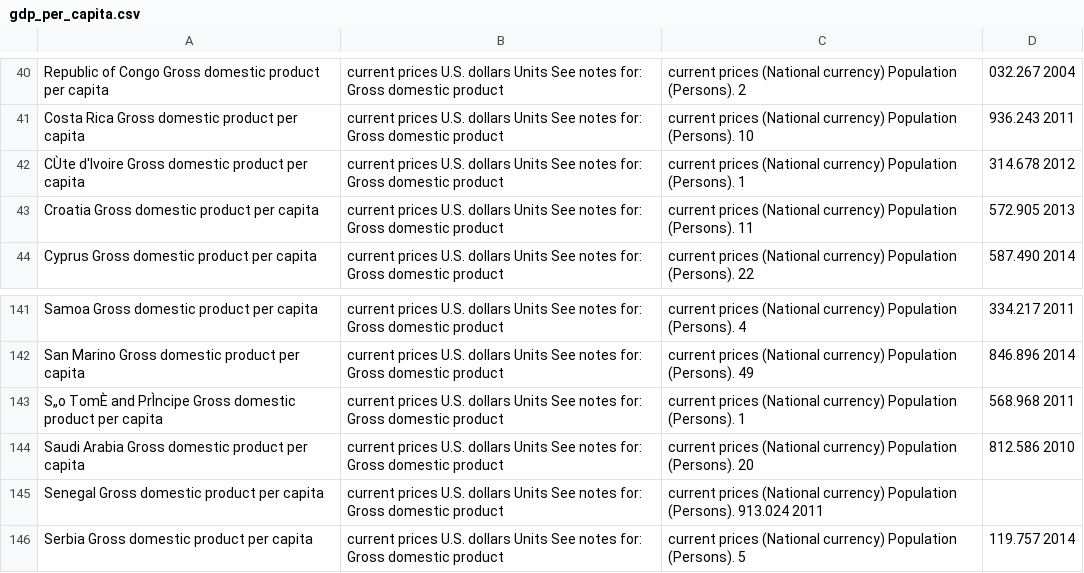
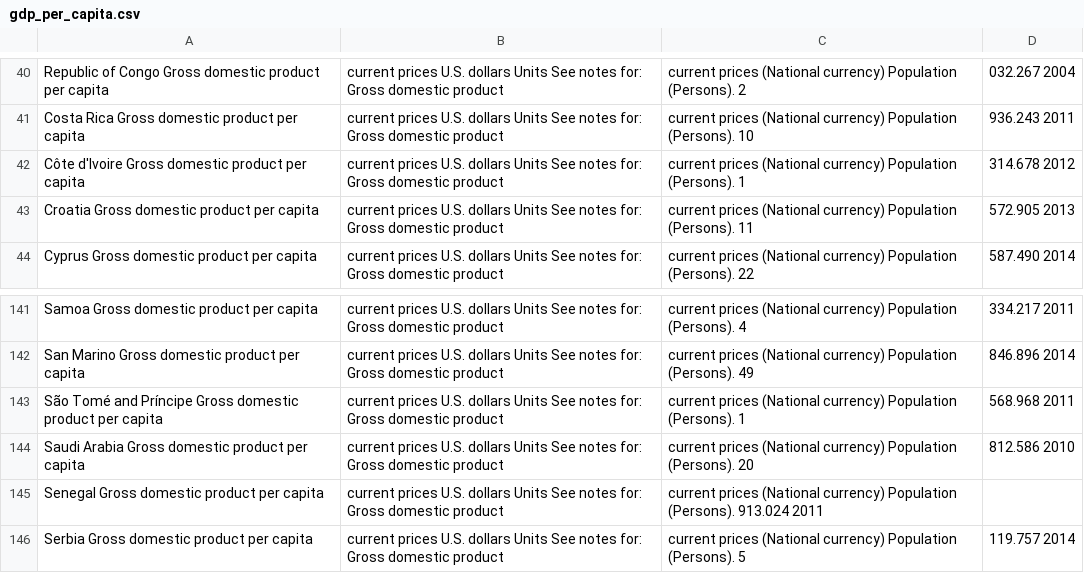
Before and after one commit to otubrempong/Hands-on-Machine-Learning-Training-With-Python, a CSV file: Datasets/gdp_per_capita.csv, drawn as a sheet; only a part is shown, gaps mark what is left out; the diff names each change by its address in the sheet, - before the commit and + after, or states it on an @@ line.

Commit message:
New

```diff
--- a/Datasets/gdp_per_capita.csv
+++ b/Datasets/gdp_per_capita.csv
-A42: CÙte d'Ivoire Gross…
+A42: Côte d'Ivoire Gross…
-A143: S„o TomÈ and PrÌncipe Gross domestic…
+A143: São Tomé and Príncipe Gross domestic…
```
